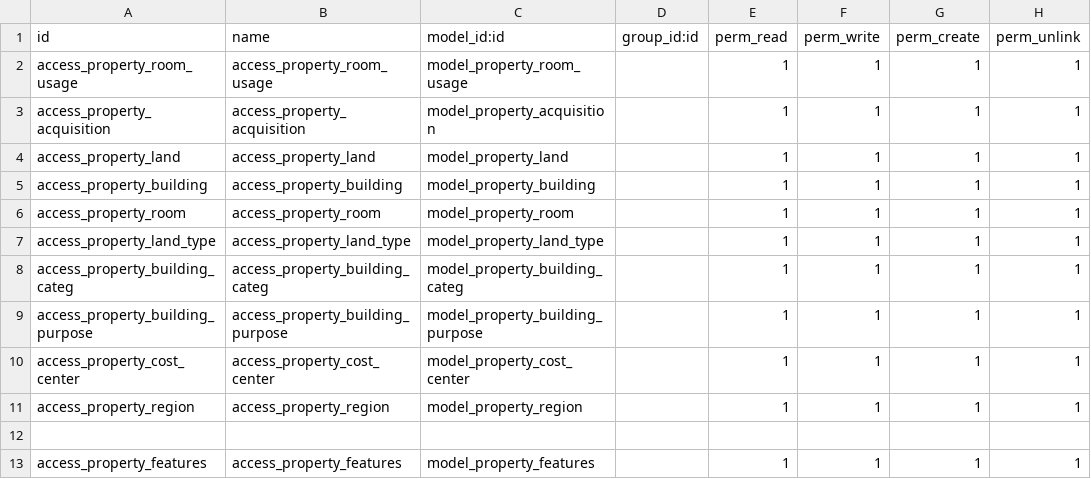
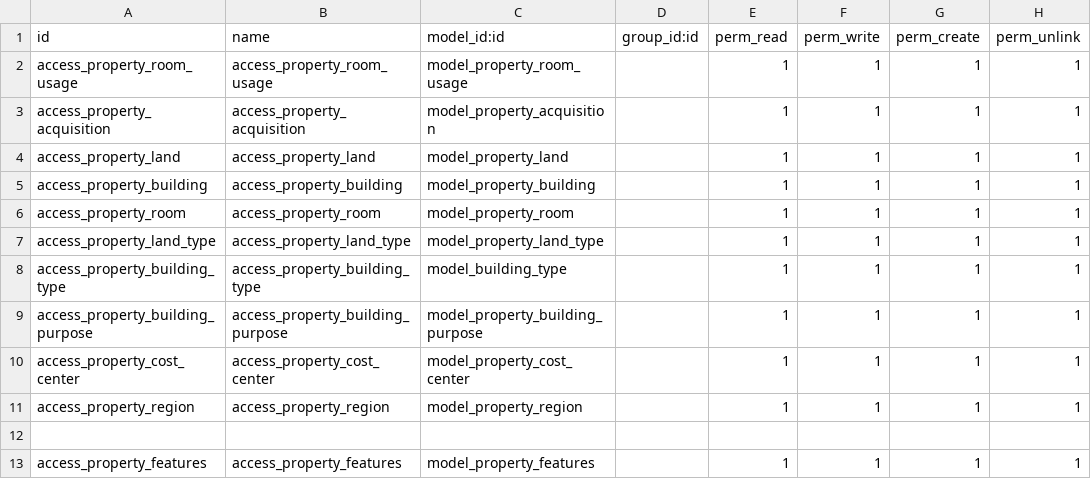
Before and after one commit to gabosoftape/ofimatica_property, a CSV file: security/ir.model.access.csv, drawn as a sheet.

```diff
--- a/security/ir.model.access.csv
+++ b/security/ir.model.access.csv
@@ -7,3 +7,3 @@ access_property_room,access_property_room,model_property_room,,1,1,1,1
 access_property_land_type,access_property_land_type,model_property_land_type,,1,1,1,1
-access_property_building_categ,access_property_building_categ,model_property_building_categ,,1,1,1,1
+access_property_building_type,access_property_building_type,model_building_type,,1,1,1,1
 access_property_building_purpose,access_property_building_purpose,model_property_building_purpose,,1,1,1,1
```
Also changed, not shown: 1 other file.
